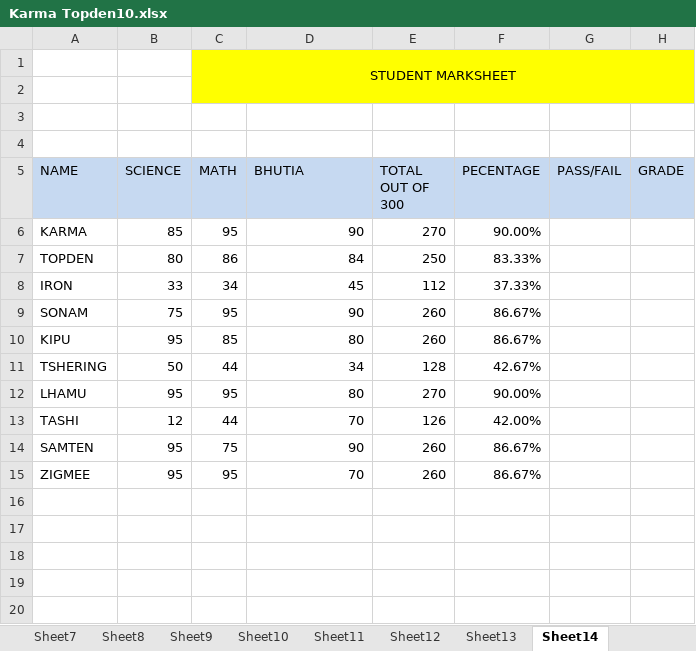
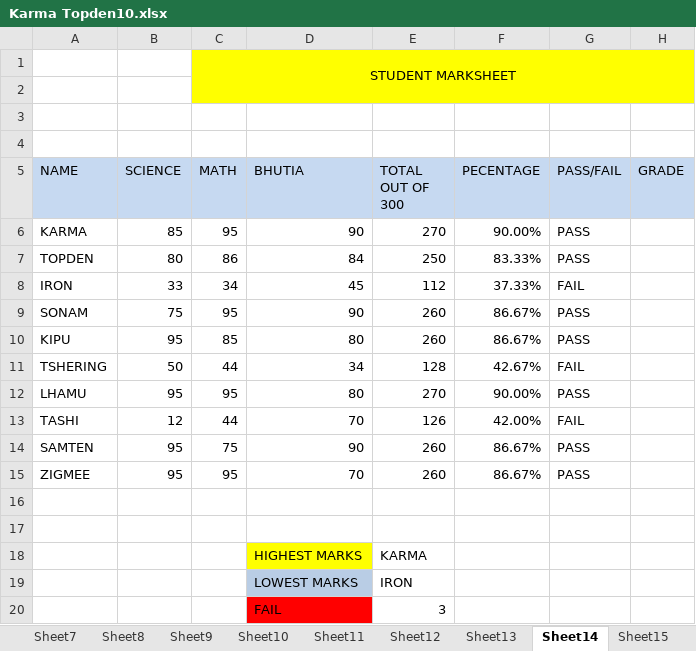
Before and after one commit to Karmap98/rongkup07, an Excel workbook: Karma Topden10.xlsx, sheet Sheet14, drawn as a sheet; values as stored, in another font and other column widths than the file's, no borders; the diff names each change by its address in the sheet, - before the commit and + after, or states it on an @@ line.

Commit message:
Add files via upload
3RD

```diff
--- a/Karma Topden10.xlsx (sheet Sheet14)
+++ b/Karma Topden10.xlsx (sheet Sheet14)
+sheet tab: Sheet15
-G6:G7 (PASS/FAIL): (empty)
+G6:G7 (PASS/FAIL): PASS
-G8 (PASS/FAIL): (empty)
+G8 (PASS/FAIL): FAIL
-G9:G10 (PASS/FAIL): (empty)
+G9:G10 (PASS/FAIL): PASS
-G11 (PASS/FAIL): (empty)
+G11 (PASS/FAIL): FAIL
-G12 (PASS/FAIL): (empty)
+G12 (PASS/FAIL): PASS
-G13 (PASS/FAIL): (empty)
+G13 (PASS/FAIL): FAIL
-G14:G15 (PASS/FAIL): (empty)
+G14:G15 (PASS/FAIL): PASS
+row 16: (empty)
+row 17: (empty)
+row 18:  |  |  | HIGHEST MARKS | KARMA
+row 19:  |  |  | LOWEST MARKS | IRON
+row 20:  |  |  | FAIL | 3
```
Also changed, not shown: charts or pictures.
